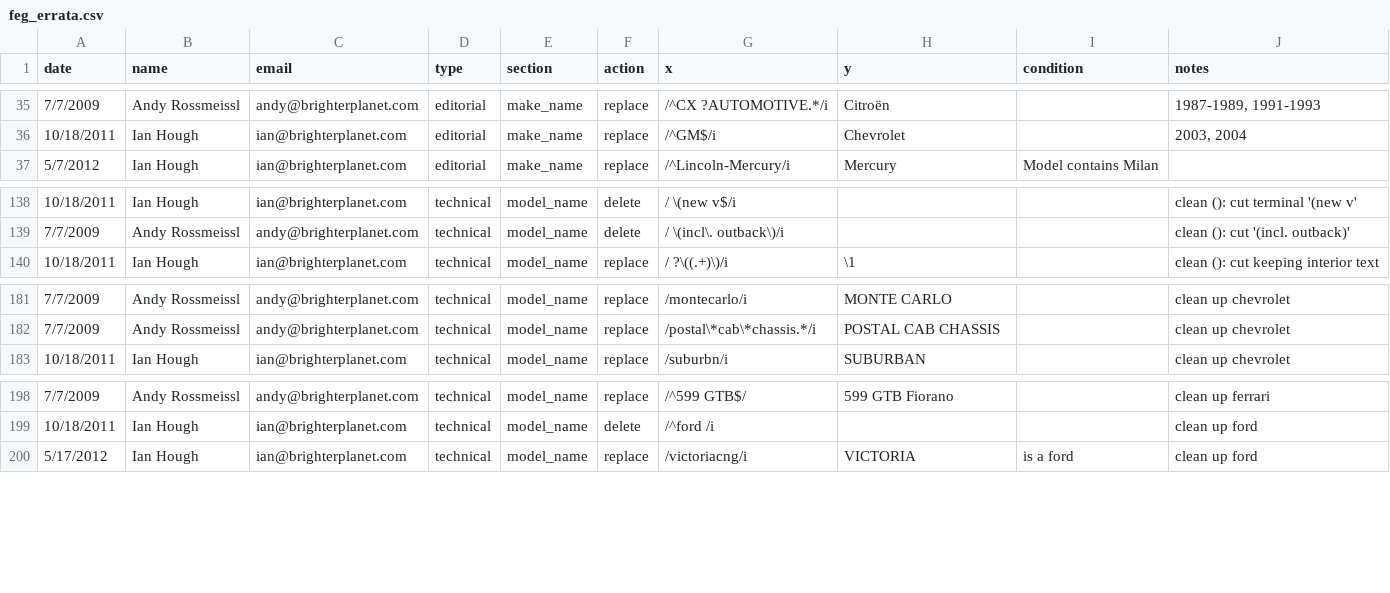
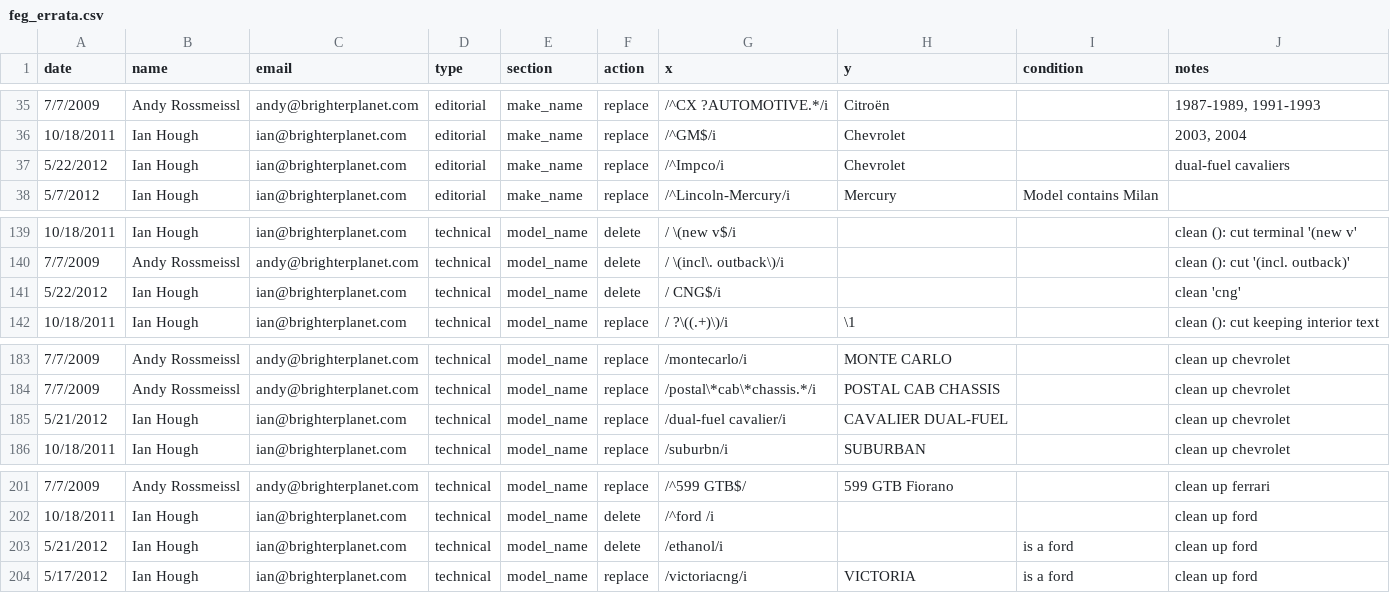
Before and after one commit to faradayio/earth, a CSV file: errata/automobile_make_model_year_variant/feg_errata.csv, drawn as a sheet; only a part is shown, gaps mark what is left out.

Commit message:
Tweak FEG errata

```diff
--- a/errata/automobile_make_model_year_variant/feg_errata.csv
+++ b/errata/automobile_make_model_year_variant/feg_errata.csv
@@ -36,2 +36,3 @@ date,name,email,type,section,action,x,y,condition,notes
 10/18/2011,Ian Hough,ian@brighterplanet.com,editorial,make_name,replace,/^GM$/i,Chevrolet,,"2003, 2004"
+5/22/2012,Ian Hough,ian@brighterplanet.com,editorial,make_name,replace,/^Impco/i,Chevrolet,,dual-fuel cavaliers
 5/7/2012,Ian Hough,ian@brighterplanet.com,editorial,make_name,replace,/^Lincoln-Mercury/i,Mercury,Model contains Milan
@@ -139,2 +140,3 @@ date,name,email,type,section,action,x,y,condition,notes
 7/7/2009,Andy Rossmeissl,andy@brighterplanet.com,technical,model_name,delete,/ \(incl\. outback\)/i,,,clean (): cut '(incl. outback)'
+5/22/2012,Ian Hough,ian@brighterplanet.com,technical,model_name,delete,/ CNG$/i,,,clean 'cng'
 10/18/2011,Ian Hough,ian@brighterplanet.com,technical,model_name,replace,/ ?\((.+)\)/i, \1,,clean (): cut keeping interior text
@@ -182,2 +184,3 @@ date,name,email,type,section,action,x,y,condition,notes
 7/7/2009,Andy Rossmeissl,andy@brighterplanet.com,technical,model_name,replace,/postal\*cab\*chassis.*/i,POSTAL CAB CHASSIS,,clean up chevrolet
+5/21/2012,Ian Hough,ian@brighterplanet.com,technical,model_name,replace,/dual-fuel cavalier/i,CAVALIER DUAL-FUEL,,clean up chevrolet
 10/18/2011,Ian Hough,ian@brighterplanet.com,technical,model_name,replace,/suburbn/i,SUBURBAN,,clean up chevrolet
@@ -199,2 +202,3 @@ date,name,email,type,section,action,x,y,condition,notes
 10/18/2011,Ian Hough,ian@brighterplanet.com,technical,model_name,delete,/^ford /i,,,clean up ford
+5/21/2012,Ian Hough,ian@brighterplanet.com,technical,model_name,delete,/ethanol/i,,is a ford,clean up ford
 5/17/2012,Ian Hough,ian@brighterplanet.com,technical,model_name,replace,/victoriacng/i,VICTORIA,is a ford,clean up ford
```
